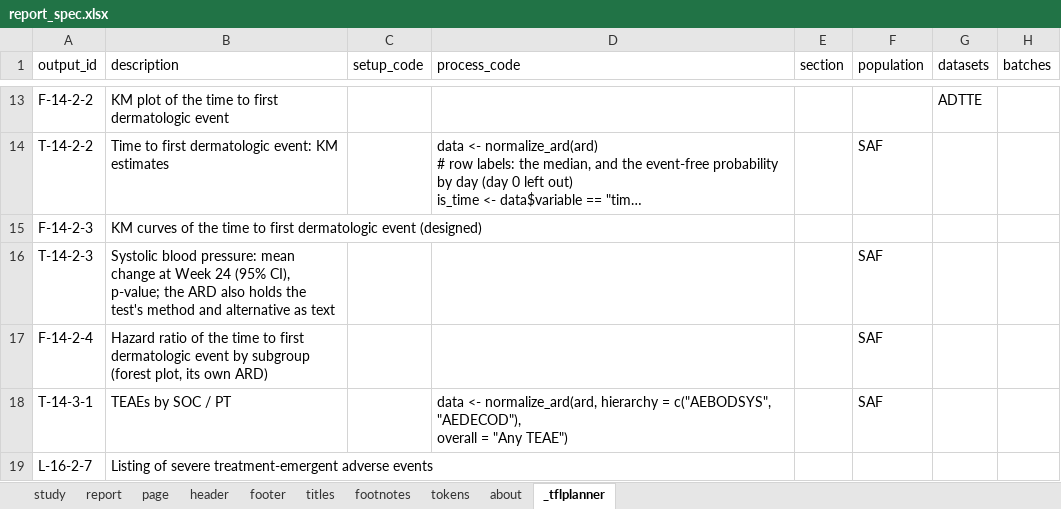
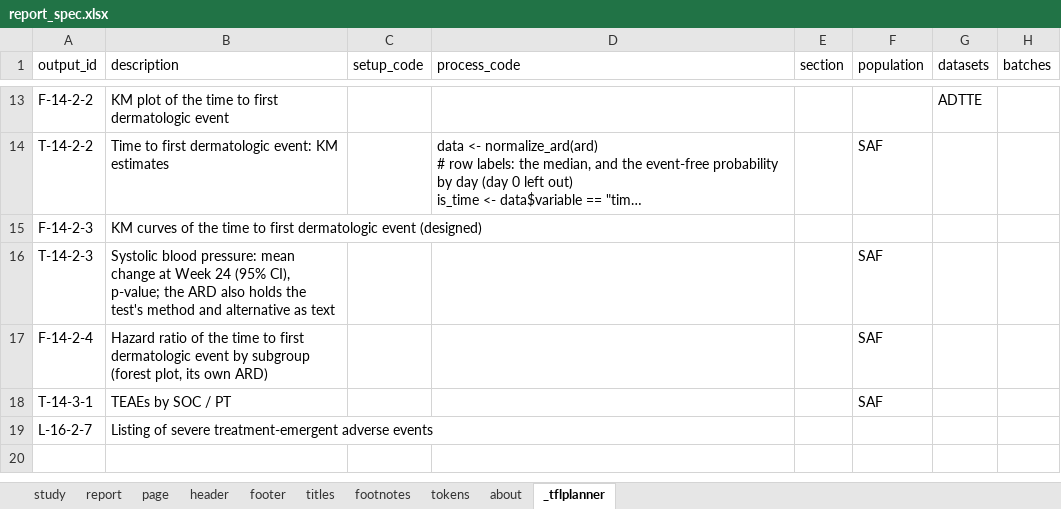
Before and after one commit to ichirio/tflplanner, an Excel workbook: inst/sample/SAMPLE-01/spec/report_spec.xlsx, sheet _tflplanner, drawn as a sheet; only a part is shown, gaps mark what is left out; long unchanged cells end in …; values as stored, in another font and other column widths than the file's, no borders; ↵ is a line break in a cell; the diff names each change by its address in the sheet, - before the commit and + after, or states it on an @@ line.

```diff
--- a/inst/sample/SAMPLE-01/spec/report_spec.xlsx (sheet _tflplanner)
+++ b/inst/sample/SAMPLE-01/spec/report_spec.xlsx (sheet _tflplanner)
-D18 (process_code): data <- normalize_ard(ard, hierarchy = c("AEBODSYS", "AEDECOD"), ↵ overall = "Any TEAE")
+D18 (process_code): (empty)
```
Also changed, not shown: inst/sample/SAMPLE-01/spec/table_spec.xlsx, 3 other files.
